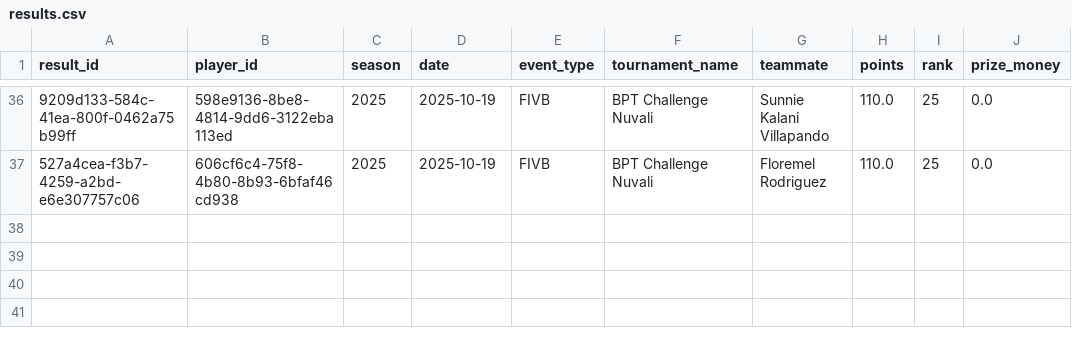
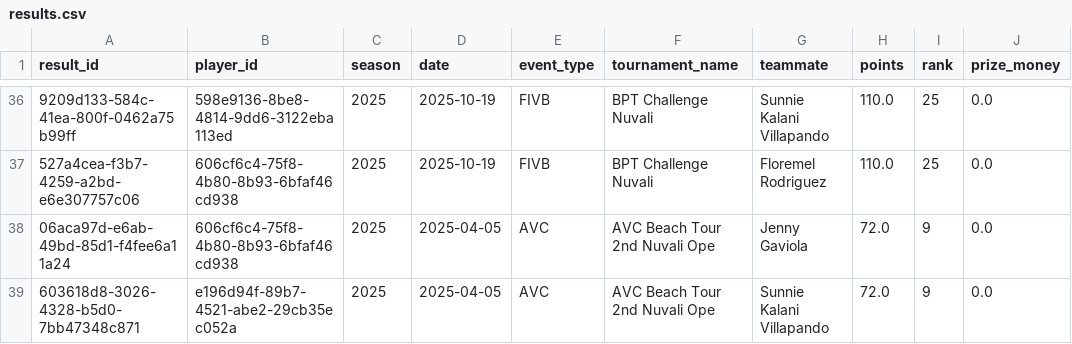
Before and after one commit to avcbeach/player-database-system, a CSV file: data/results.csv, drawn as a sheet; only a part is shown, gaps mark what is left out; the diff names each change by its address in the sheet, - before the commit and + after, or states it on an @@ line.

Commit message:
Update results.csv from Streamlit app

```diff
--- a/data/results.csv
+++ b/data/results.csv
+row 38: 06aca97d-e6ab-49bd-85d1-f4fee6a11a24 | 606cf6c4-75f8-4b80-8b93-6bfaf46cd938 | 2025 | 2025-04-05 | AVC | AVC Beach Tour 2nd Nuvali Ope | Jenny Gaviola | 72.0 | 9 | 0.0
+row 39: 603618d8-3026-4328-b5d0-7bb47348c871 | e196d94f-89b7-4521-abe2-29cb35ec052a | 2025 | 2025-04-05 | AVC | AVC Beach Tour 2nd Nuvali Ope | Sunnie Kalani Villapando | 72.0 | 9 | 0.0
```
